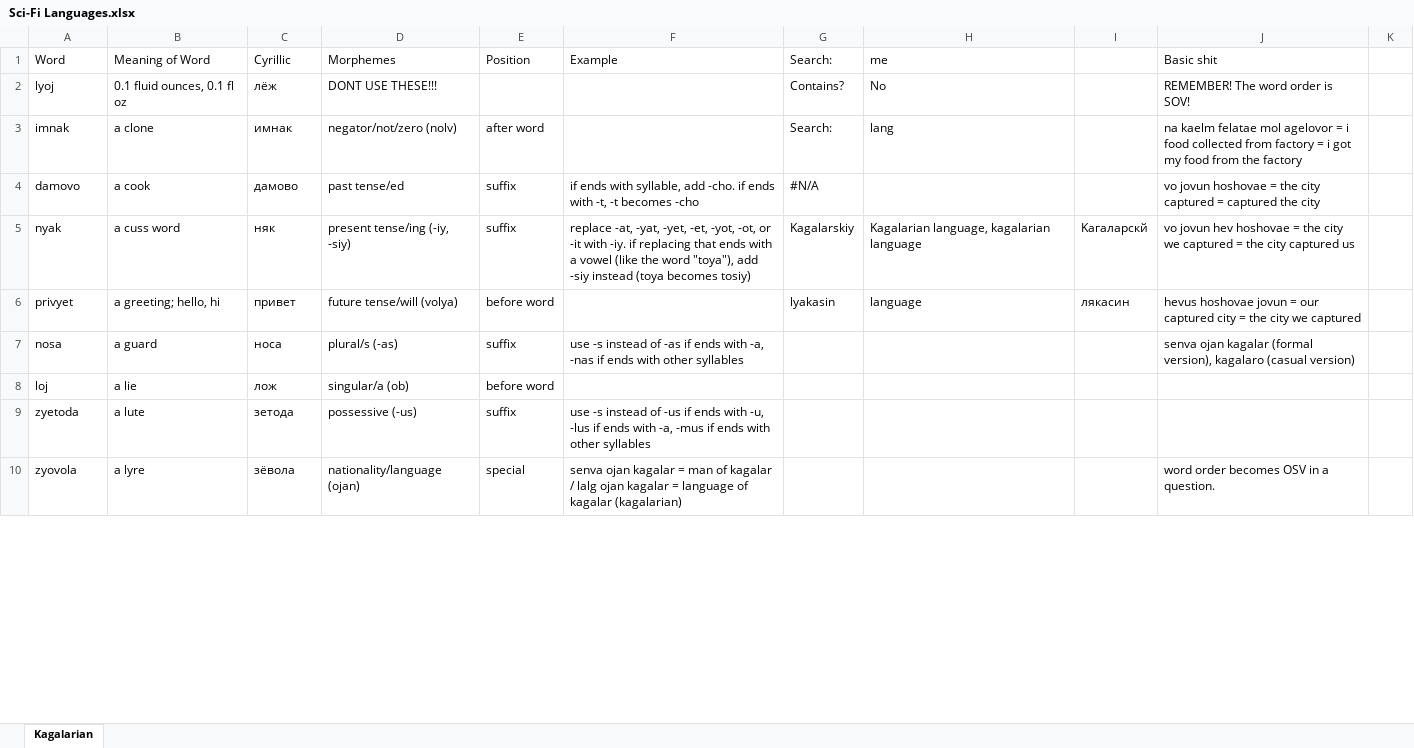
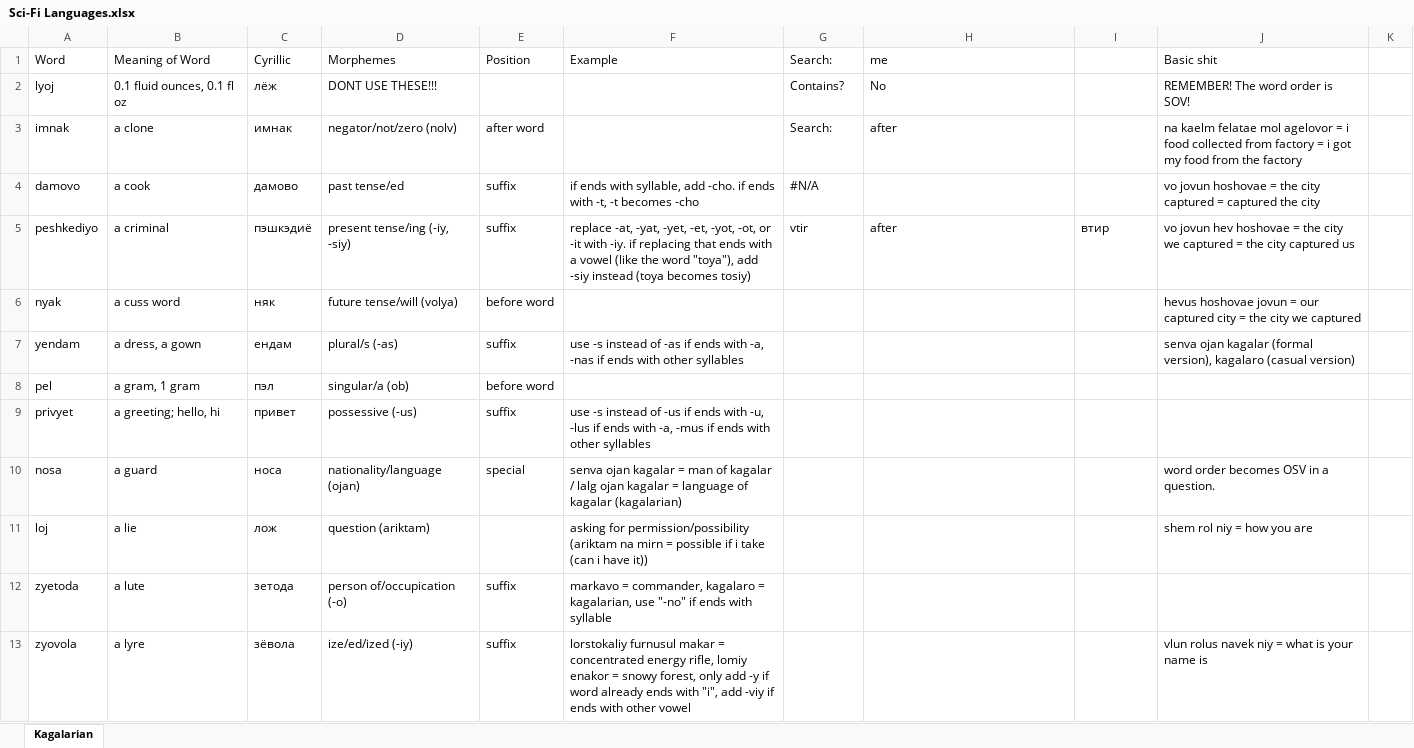
Before and after one commit to Oneo64/Starlattice, an Excel workbook: Conlangs/Sci-Fi Languages.xlsx, sheet Kagalarian, drawn as a sheet; only a part is shown; values as stored, in another font and other column widths than the file's, no cell formats; charts and pictures not drawn; addresses are those after the commit; the diff covers the shown part only; the diff names each change by its address in the sheet, - before the commit and + after, or states it on an @@ line.

Commit message:
Update Sci-Fi Languages.xlsx

```diff
--- a/Conlangs/Sci-Fi Languages.xlsx (sheet Kagalarian)
+++ b/Conlangs/Sci-Fi Languages.xlsx (sheet Kagalarian)
-H3 (me): lang
+H3 (me): after
+row 5: peshkediyo | a criminal | пэшкэдиё | present tense/ing (-iy, -siy) | suffix | replace -at, -yat, -yet, -et, -yot, -ot, or -it with -iy. if replacing that ends with a vowel (like the word "toya"), add -siy instead (toya becomes tosiy) | vtir | after | втир | vo jovun hev hoshovae = the city we captured = the city captured us
-D6 (Morphemes): present tense/ing (-iy, -siy)
+D6 (Morphemes): future tense/will (volya)
-E6 (Position): suffix
+E6 (Position): before word
-F6 (Example): replace -at, -yat, -yet, -et, -yot, -ot, or -it with -iy. if replacing that ends with a vowel (like the word "toya"), add -siy instead (toya becomes tosiy)
+F6 (Example): (empty)
-G6 (Search:): Kagalarskiy
+G6 (Search:): (empty)
-H6 (me): Kagalarian language, kagalarian language
+H6 (me): (empty)
-I6: Kагаларскй
+I6: (empty)
-J6 (Basic shit): vo jovun hev hoshovae = the city we captured = the city captured us
+J6 (Basic shit): hevus hoshovae jovun = our captured city = the city we captured
+row 7: yendam | a dress, a gown | ендам | plural/s (-as) | suffix | use -s instead of -as if ends with -a, -nas if ends with other syllables |  |  |  | senva ojan kagalar (formal version), kagalaro (casual version)
+row 8: pel | a gram, 1 gram | пэл | singular/a (ob) | before word
-D9 (Morphemes): future tense/will (volya)
+D9 (Morphemes): possessive (-us)
-E9 (Position): before word
+E9 (Position): suffix
-F9 (Example): (empty)
+F9 (Example): use -s instead of -us if ends with -u, -lus if ends with -a, -mus if ends with other syllables
-G9 (Search:): lyakasin
+G9 (Search:): (empty)
-H9 (me): language
+H9 (me): (empty)
-I9: лякасин
+I9: (empty)
-J9 (Basic shit): hevus hoshovae jovun = our captured city = the city we captured
+J9 (Basic shit): (empty)
-D10 (Morphemes): plural/s (-as)
+D10 (Morphemes): nationality/language (ojan)
-E10 (Position): suffix
+E10 (Position): special
-F10 (Example): use -s instead of -as if ends with -a, -nas if ends with other syllables
+F10 (Example): senva ojan kagalar = man of kagalar / lalg ojan kagalar = language of kagalar (kagalarian)
-J10 (Basic shit): senva ojan kagalar (formal version), kagalaro (casual version)
+J10 (Basic shit): word order becomes OSV in a question.
-D11 (Morphemes): singular/a (ob)
+D11 (Morphemes): question (ariktam)
-E11 (Position): before word
+E11 (Position): (empty)
-F11 (Example): (empty)
+F11 (Example): asking for permission/possibility (ariktam na mirn = possible if i take (can i have it))
-J11 (Basic shit): (empty)
+J11 (Basic shit): shem rol niy = how you are
-D12 (Morphemes): possessive (-us)
+D12 (Morphemes): person of/occupication (-o)
-F12 (Example): use -s instead of -us if ends with -u, -lus if ends with -a, -mus if ends with other syllables
+F12 (Example): markavo = commander, kagalaro = kagalarian, use "-no" if ends with syllable
-D13 (Morphemes): nationality/language (ojan)
+D13 (Morphemes): ize/ed/ized (-iy)
-E13 (Position): special
+E13 (Position): suffix
-F13 (Example): senva ojan kagalar = man of kagalar / lalg ojan kagalar = language of kagalar (kagalarian)
+F13 (Example): lorstokaliy furnusul makar = concentrated energy rifle, lomiy enakor = snowy forest, only add -y if word already ends with "i", add -viy if ends with other vowel
-J13 (Basic shit): word order becomes OSV in a question.
+J13 (Basic shit): vlun rolus navek niy = what is your name is
```
Also changed, not shown: 13 added rows, 12 removed rows, 329 edited cells and merged cells elsewhere in this sheet, cell formats.
